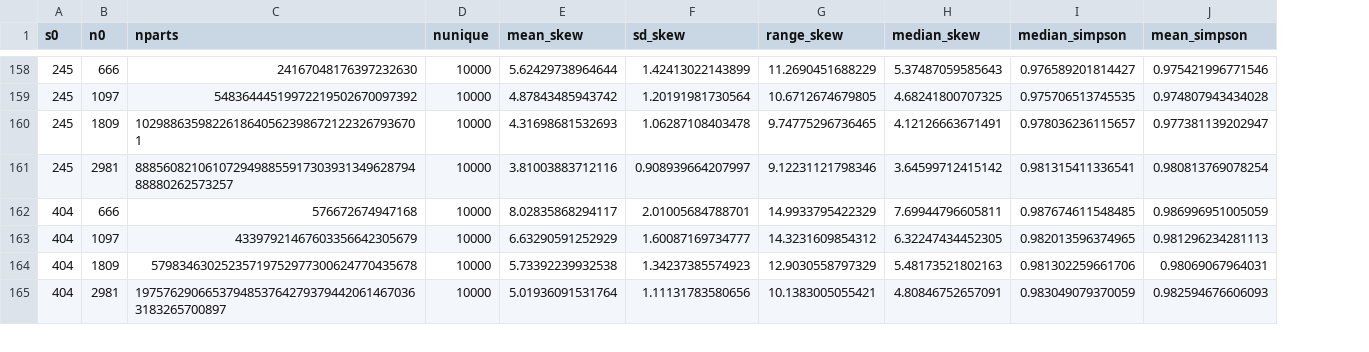
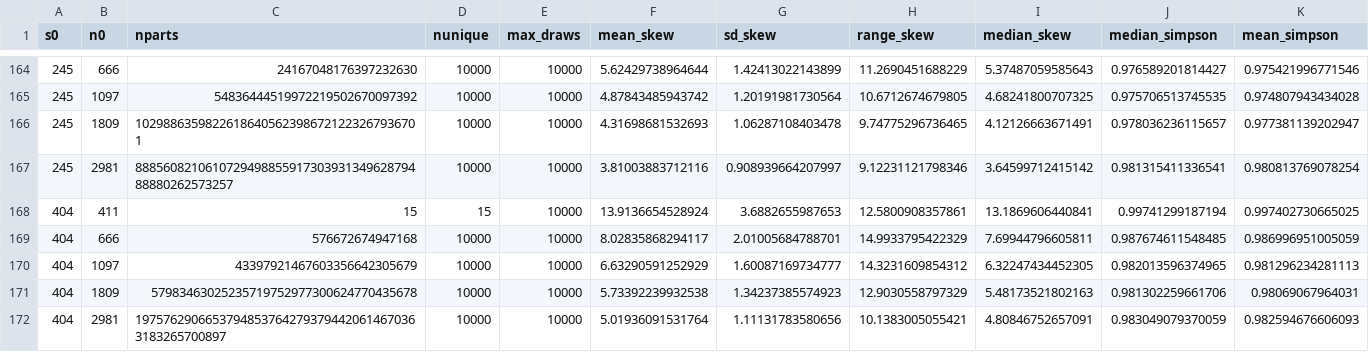
Before and after one commit to diazrenata/sadspace, a CSV file: analysis/di_summary_df.csv, drawn as a sheet; only a part is shown, gaps mark what is left out; rows hold the shown columns only; the diff covers the shown part only; the diff names each change by its address in the sheet, - before the commit and + after, or states it on an @@ line.

```diff
--- a/analysis/di_summary_df.csv
+++ b/analysis/di_summary_df.csv
+column E (max_draws), rows 164-167: all 10000; rows 169-172: all 10000
+row 168: 404 | 411 | 15 | 15 | 10000 | 13.9136654528924 | 3.6882655987653 | 12.5800908357861 | 13.1869606440841 | 0.99741299187194 | 0.997402730665025
```
Also changed, not shown: 7 added rows elsewhere in this file, analysis/fs_size_dat.csv.
